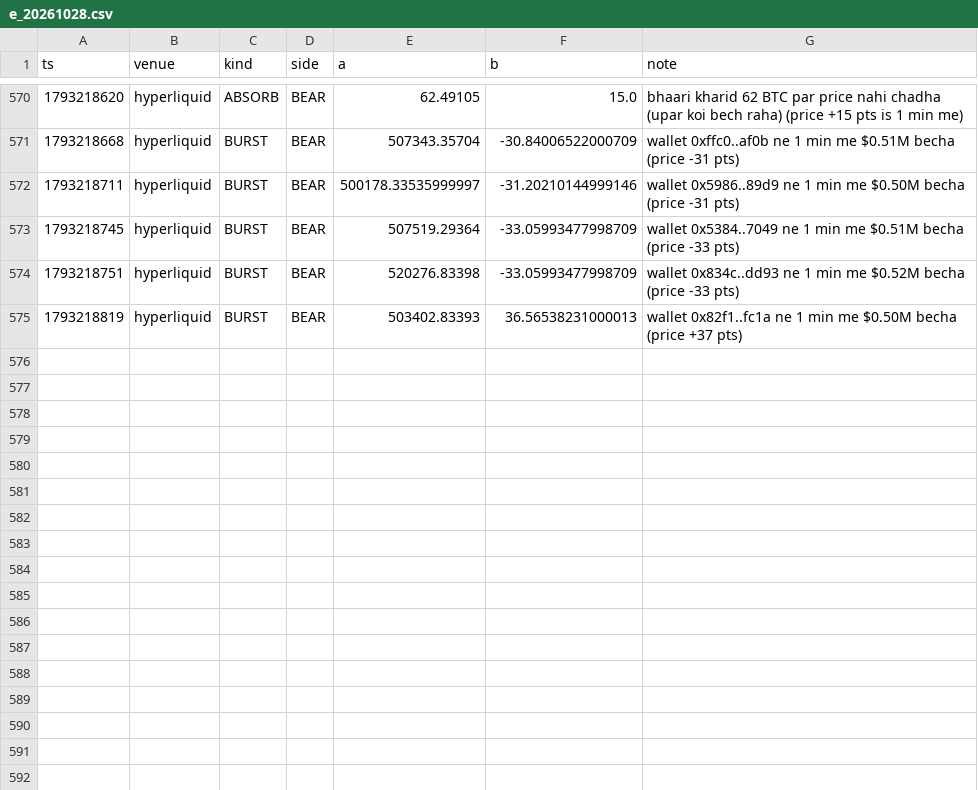
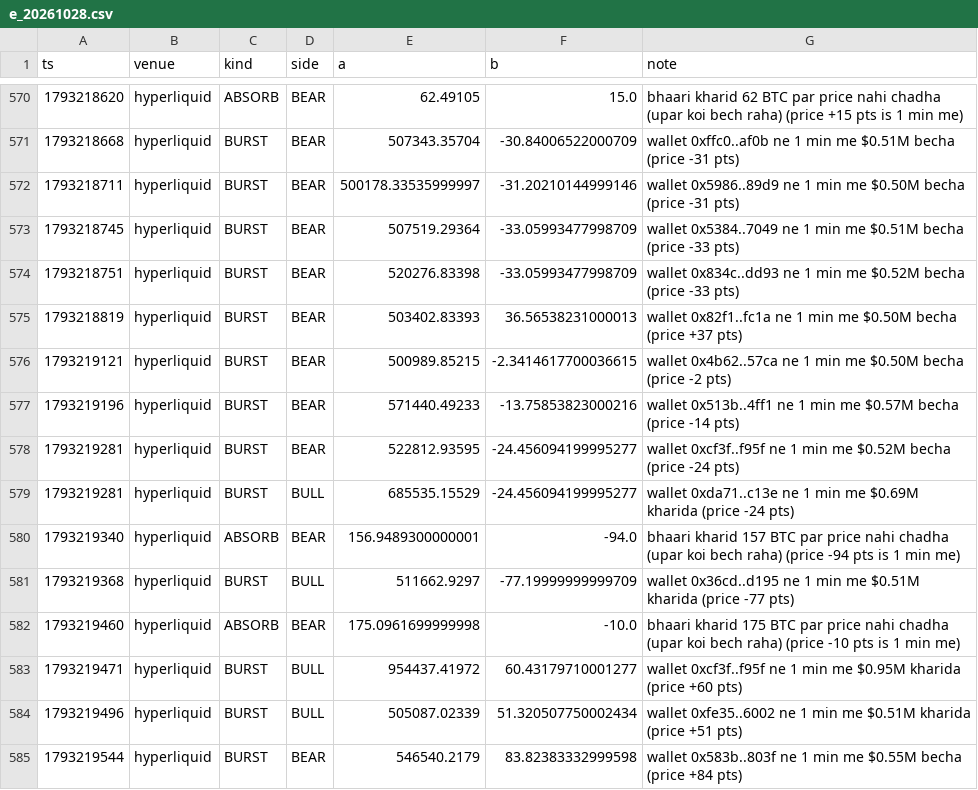
Before and after one commit to Maddysingh06/market-data, a CSV file: data/e_20261028.csv, drawn as a sheet; only a part is shown, gaps mark what is left out; the diff names each change by its address in the sheet, - before the commit and + after, or states it on an @@ line.

```diff
--- a/data/e_20261028.csv
+++ b/data/e_20261028.csv
+row 576: 1793219121 | hyperliquid | BURST | BEAR | 500989.85215 | -2.3414617700036615 | wallet 0x4b62..57ca ne 1 min me $0.50M becha (price -2 pts)
+row 577: 1793219196 | hyperliquid | BURST | BEAR | 571440.49233 | -13.75853823000216 | wallet 0x513b..4ff1 ne 1 min me $0.57M becha (price -14 pts)
+row 578: 1793219281 | hyperliquid | BURST | BEAR | 522812.93595 | -24.456094199995277 | wallet 0xcf3f..f95f ne 1 min me $0.52M becha (price -24 pts)
+row 579: 1793219281 | hyperliquid | BURST | BULL | 685535.15529 | -24.456094199995277 | wallet 0xda71..c13e ne 1 min me $0.69M kharida (price -24 pts)
+row 580: 1793219340 | hyperliquid | ABSORB | BEAR | 156.9489300000001 | -94.0 | bhaari kharid 157 BTC par price nahi chadha (upar koi bech raha) (price -94 pts is 1 min me)
+row 581: 1793219368 | hyperliquid | BURST | BULL | 511662.9297 | -77.19999999999709 | wallet 0x36cd..d195 ne 1 min me $0.51M kharida (price -77 pts)
+row 582: 1793219460 | hyperliquid | ABSORB | BEAR | 175.0961699999998 | -10.0 | bhaari kharid 175 BTC par price nahi chadha (upar koi bech raha) (price -10 pts is 1 min me)
+row 583: 1793219471 | hyperliquid | BURST | BULL | 954437.41972 | 60.43179710001277 | wallet 0xcf3f..f95f ne 1 min me $0.95M kharida (price +60 pts)
+row 584: 1793219496 | hyperliquid | BURST | BULL | 505087.02339 | 51.320507750002434 | wallet 0xfe35..6002 ne 1 min me $0.51M kharida (price +51 pts)
+row 585: 1793219544 | hyperliquid | BURST | BEAR | 546540.2179 | 83.82383332999598 | wallet 0x583b..803f ne 1 min me $0.55M becha (price +84 pts)
```
Also changed, not shown: data/w_20261028.csv, 3 other files.
